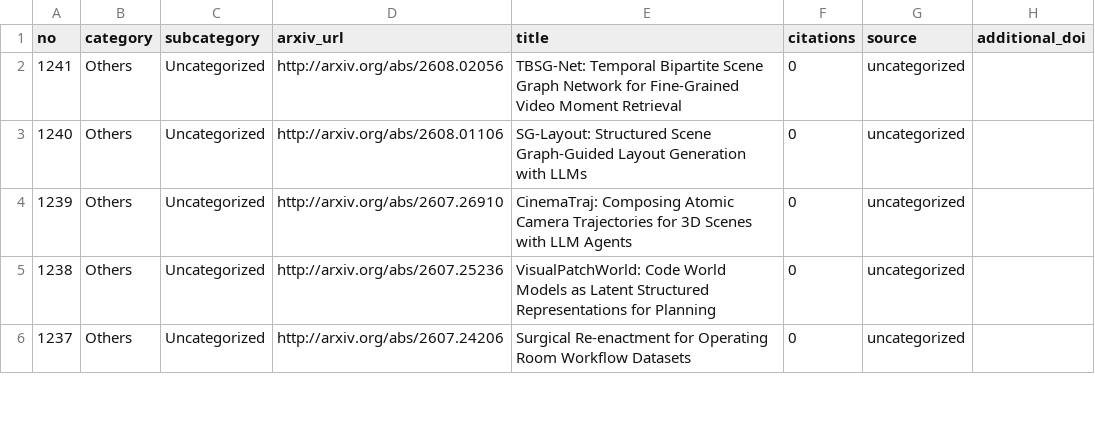
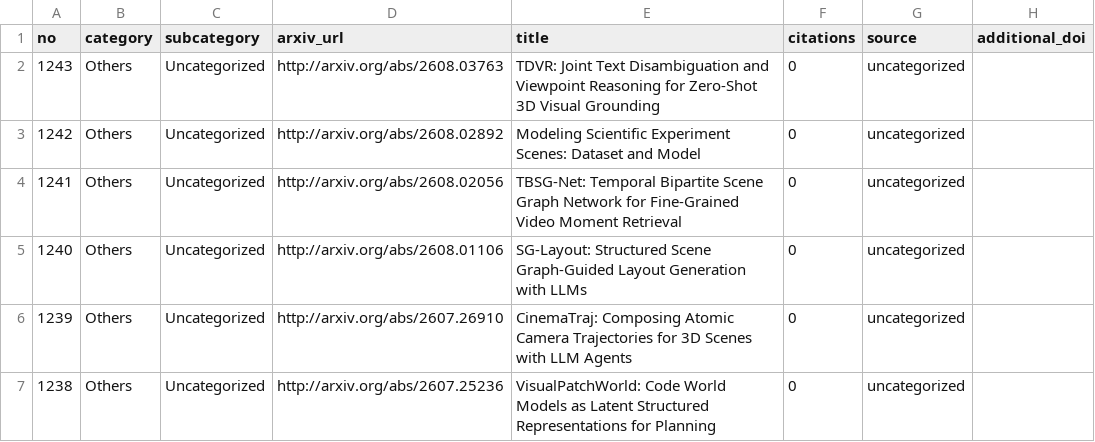
Before and after one commit to blu-y/all-scene-graph-papers, a CSV file: csvs/scene_graph_papers_minimal.csv, drawn as a sheet; only a part is shown; the shorter side is filled out with more unchanged rows.

```diff
--- a/csvs/scene_graph_papers_minimal.csv
+++ b/csvs/scene_graph_papers_minimal.csv
@@ -1,2 +1,4 @@
 no,category,subcategory,arxiv_url,title,citations,source,additional_doi
+1243,Others,Uncategorized,http://arxiv.org/abs/2608.03763 ,TDVR: Joint Text Disambiguation and Viewpoint Reasoning for Zero-Shot 3D Visual Grounding,0,uncategorized,
+1242,Others,Uncategorized,http://arxiv.org/abs/2608.02892 ,Modeling Scientific Experiment Scenes: Dataset and Model,0,uncategorized,
 1241,Others,Uncategorized,http://arxiv.org/abs/2608.02056 ,TBSG-Net: Temporal Bipartite Scene Graph Network for Fine-Grained Video Moment Retrieval,0,uncategorized,
```
Also changed, not shown: 5 other files.
